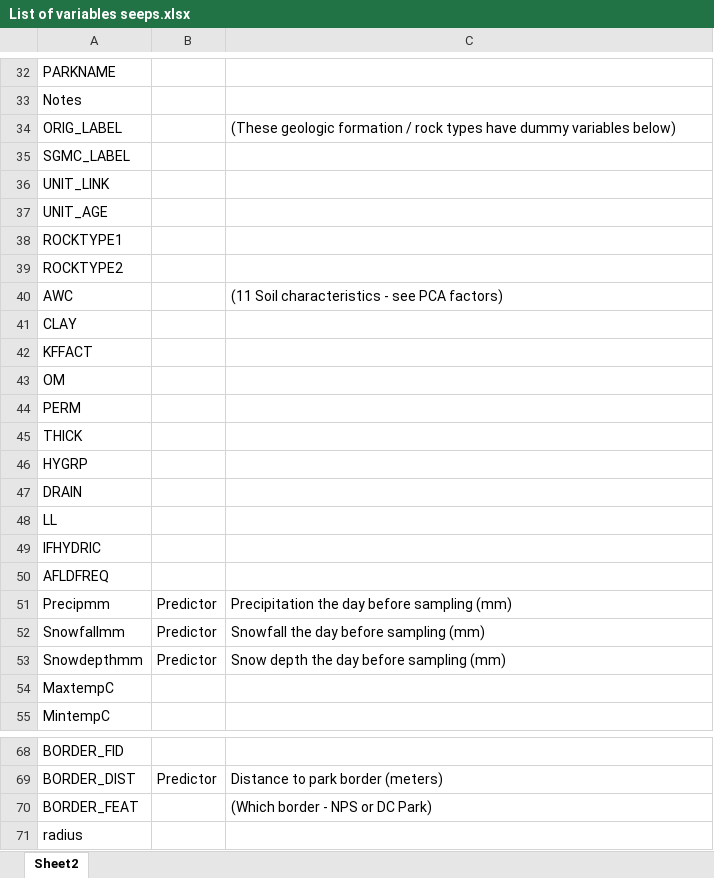
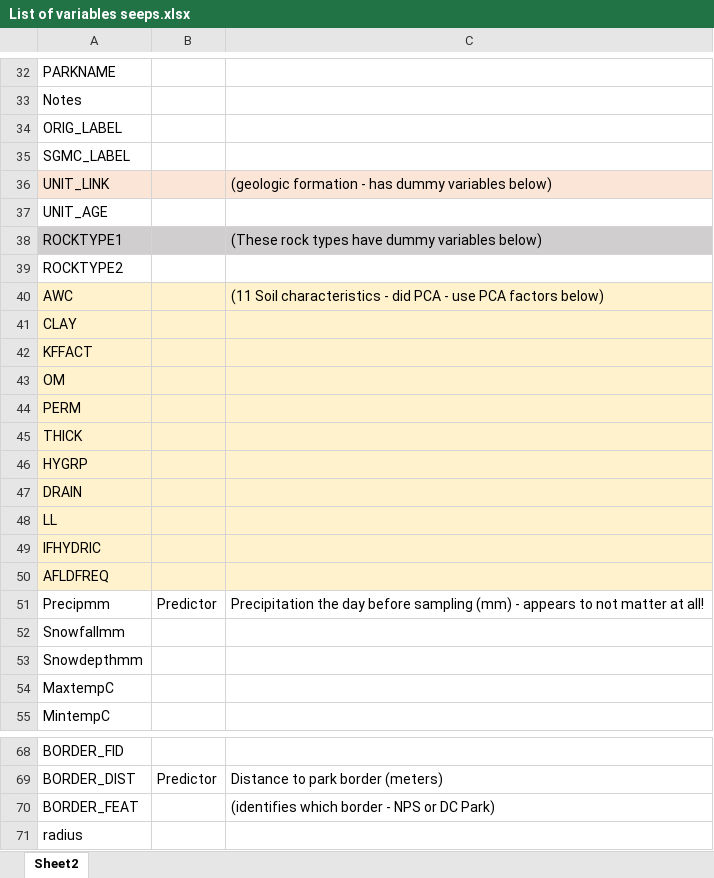
Before and after one commit to Khayy/Final-project-regression, an Excel workbook: List of variables seeps.xlsx, sheet Sheet2, drawn as a sheet; only a part is shown, gaps mark what is left out; values as stored, in another font and other column widths than the file's, no borders; the diff covers the shown part only; the diff names each change by its address in the sheet, - before the commit and + after, or states it on an @@ line.

```diff
--- a/List of variables seeps.xlsx (sheet Sheet2)
+++ b/List of variables seeps.xlsx (sheet Sheet2)
-C34: (These geologic formation / rock types have dummy variables below)
+C34: (empty)
-A36:C36 fill: none
+A36:C36 fill: #FBE5D6
-C36: (empty)
+C36: (geologic formation - has dummy variables below)
-A38:C38 fill: none
+A38:C38 fill: #D0CECE
-C38: (empty)
+C38: (These rock types have dummy variables below)
-A40:C50 fill: none
+A40:C50 fill: #FFF2CC
-C40: …characteristics - see PCA factors)
+C40: …characteristics - did PCA - use PCA factors below)
-C51: …sampling (mm)
+C51: …sampling (mm) - appears to not matter at all!
-B52:B53: Predictor
+B52:B53: (empty)
-C52: Snowfall the day before sampling (mm)
+C52: (empty)
-C53: Snow depth the day before sampling (mm)
+C53: (empty)
-C70: (Which border - NPS or DC Park)
+C70: (identifies which border - NPS or DC Park)
```
Also changed, not shown: 3 edited cells and cell formats elsewhere in this sheet, 4 other files.
